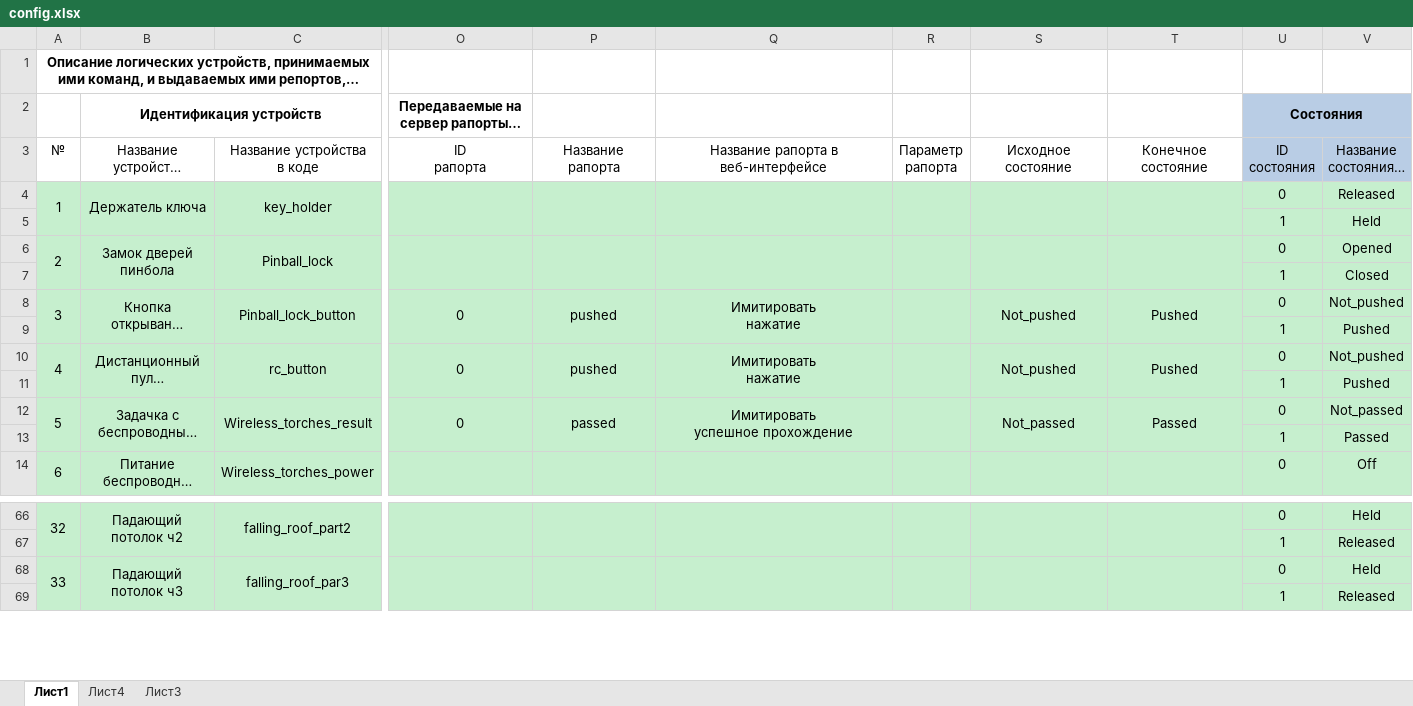
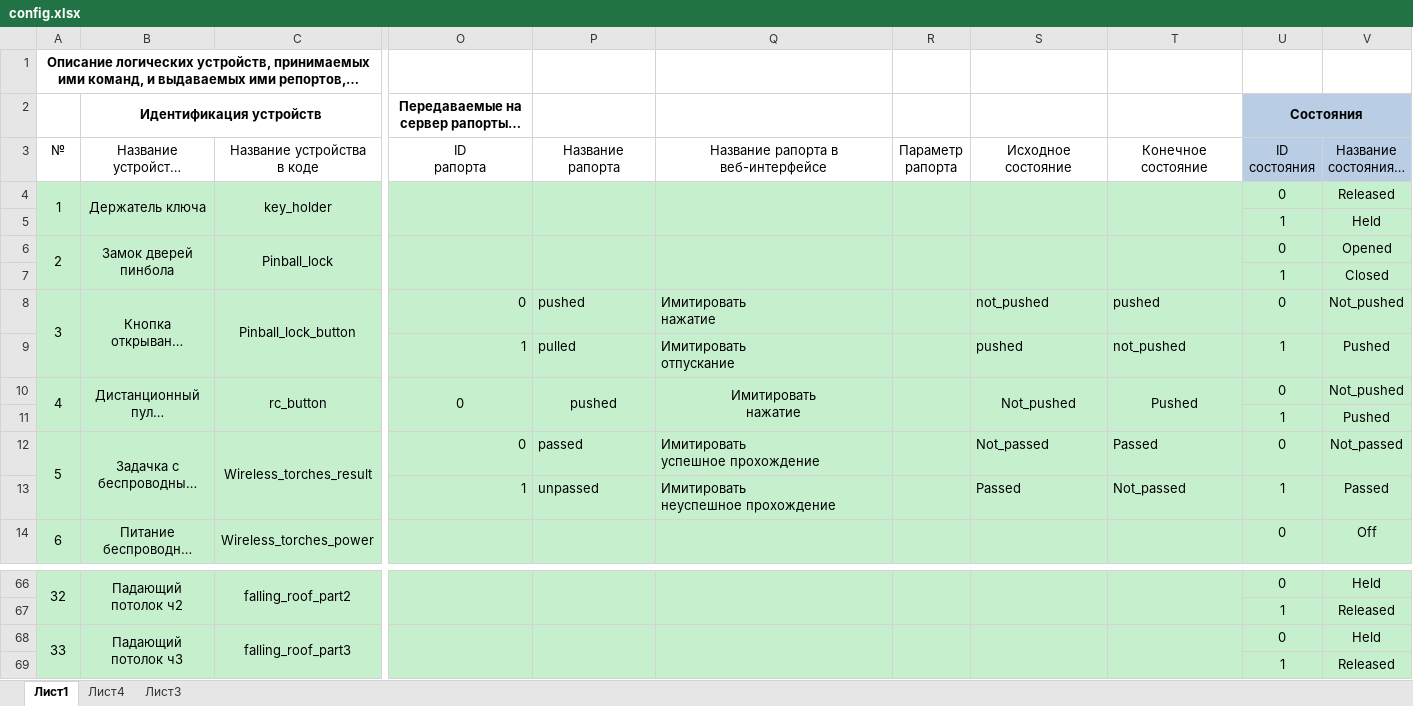
Before and after one commit to almarkov/quest, an Excel workbook: config.xlsx, sheet Лист1, drawn as a sheet; only a part is shown, gaps mark what is left out; long unchanged cells end in …; values as stored, in another font and other column widths than the file's, no borders; removed rows and columns are numbered as before the commit, all else as after; rows hold the shown columns only; ↵ is a line break in a cell; the diff names each change by its address in the sheet, - before the commit and + after, or states it on an @@ line.

```diff
--- a/config.xlsx (sheet Лист1)
+++ b/config.xlsx (sheet Лист1)
-O8 alignment: center
+O8 alignment: right
-O8:O9 merged
-P8:Q8 alignment: center
+P8:Q8 alignment: left
-P8:P9 merged
-Q8:Q9 merged
-R8:R9 merged
-S8 (Исходное состояние): Not_pushed
+S8 (Исходное состояние): not_pushed
-S8:T8 alignment: center
+S8:T8 alignment: left
-S8:S9 merged
-T8 (Конечное состояние): Pushed
+T8 (Конечное состояние): pushed
-T8:T9 merged
-row 9:  |  |  |  |  |  |  |  |  | 1 | Pushed
+row 9:  |  |  | 1 | pulled | Имитировать ↵ отпускание |  | pushed | not_pushed | 1 | Pushed
-O12 alignment: center
+O12 alignment: right
-O12:O13 merged
-P12:Q12 alignment: center
+P12:Q12 alignment: left
-P12:P13 merged
-Q12:Q13 merged
-R12:R13 merged
-S12:T12 alignment: center
+S12:T12 alignment: left
-S12:S13 merged
-T12:T13 merged
-row 13:  |  |  |  |  |  |  |  |  | 1 | Passed
+row 13:  |  |  | 1 | unpassed | Имитировать ↵ неуспешное прохождение |  | Passed | Not_passed | 1 | Passed
-C68 (Название устройства в коде): falling_roof_par3
+C68 (Название устройства в коде): falling_roof_part3
```
Also changed, not shown: logic.xlsx, 7 other files.
